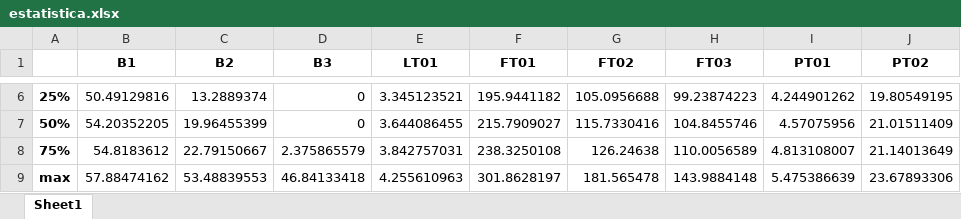
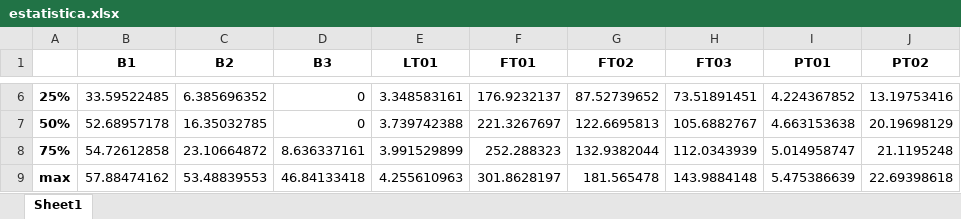
Before and after one commit to TheTchesko/Mestre-Tchesko, an Excel workbook: Modelos em Python/estatistica.xlsx, sheet Sheet1, drawn as a sheet; only a part is shown, gaps mark what is left out; values as stored, in another font and other column widths than the file's, no borders; the diff covers the shown part only; the diff names each change by its address in the sheet, - before the commit and + after, or states it on an @@ line.

```diff
--- a/Modelos em Python/estatistica.xlsx (sheet Sheet1)
+++ b/Modelos em Python/estatistica.xlsx (sheet Sheet1)
-B6 (B1): 50.49129816
+B6 (B1): 33.59522485
-C6 (B2): 13.2889374
+C6 (B2): 6.385696352
-E6 (LT01): 3.345123521
+E6 (LT01): 3.348583161
-F6 (FT01): 195.9441182
+F6 (FT01): 176.9232137
-G6 (FT02): 105.0956688
+G6 (FT02): 87.52739652
-H6 (FT03): 99.23874223
+H6 (FT03): 73.51891451
-I6 (PT01): 4.244901262
+I6 (PT01): 4.224367852
-J6 (PT02): 19.80549195
+J6 (PT02): 13.19753416
-B7 (B1): 54.20352205
+B7 (B1): 52.68957178
-C7 (B2): 19.96455399
+C7 (B2): 16.35032785
-E7 (LT01): 3.644086455
+E7 (LT01): 3.739742388
-F7 (FT01): 215.7909027
+F7 (FT01): 221.3267697
-G7 (FT02): 115.7330416
+G7 (FT02): 122.6695813
-H7 (FT03): 104.8455746
+H7 (FT03): 105.6882767
-I7 (PT01): 4.57075956
+I7 (PT01): 4.663153638
-J7 (PT02): 21.01511409
+J7 (PT02): 20.19698129
-B8 (B1): 54.8183612
+B8 (B1): 54.72612858
-C8 (B2): 22.79150667
+C8 (B2): 23.10664872
-D8 (B3): 2.375865579
+D8 (B3): 8.636337161
-E8 (LT01): 3.842757031
+E8 (LT01): 3.991529899
-F8 (FT01): 238.3250108
+F8 (FT01): 252.288323
-G8 (FT02): 126.24638
+G8 (FT02): 132.9382044
-H8 (FT03): 110.0056589
+H8 (FT03): 112.0343939
-I8 (PT01): 4.813108007
+I8 (PT01): 5.014958747
-J8 (PT02): 21.14013649
+J8 (PT02): 21.1195248
-J9 (PT02): 23.67893306
+J9 (PT02): 22.69398618
```
Also changed, not shown: 28 edited cells elsewhere in this sheet, Modelos em Python/media.xlsx, 30 other files.
